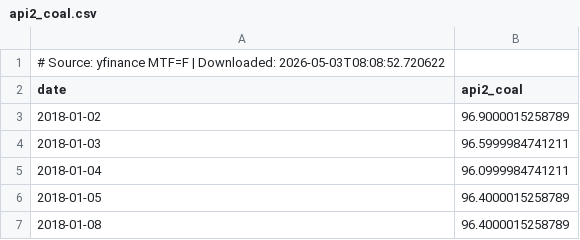
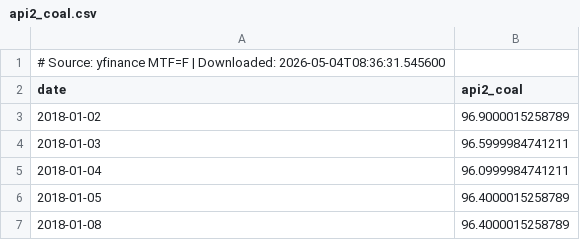
Before and after one commit to sergioolobo/OMIP, a CSV file: scripts/data/raw/api2_coal.csv, drawn as a sheet; only a part is shown.

```diff
--- a/scripts/data/raw/api2_coal.csv
+++ b/scripts/data/raw/api2_coal.csv
@@ -1,2 +1,2 @@
-# Source: yfinance MTF=F | Downloaded: 2026-05-03T08:08:52.720622
+# Source: yfinance MTF=F | Downloaded: 2026-05-04T08:36:31.545600
 date,api2_coal
```
Also changed, not shown: scripts/data/raw/demand_pt.csv, scripts/data/raw/eex_german_futures.csv, 18 other files.
